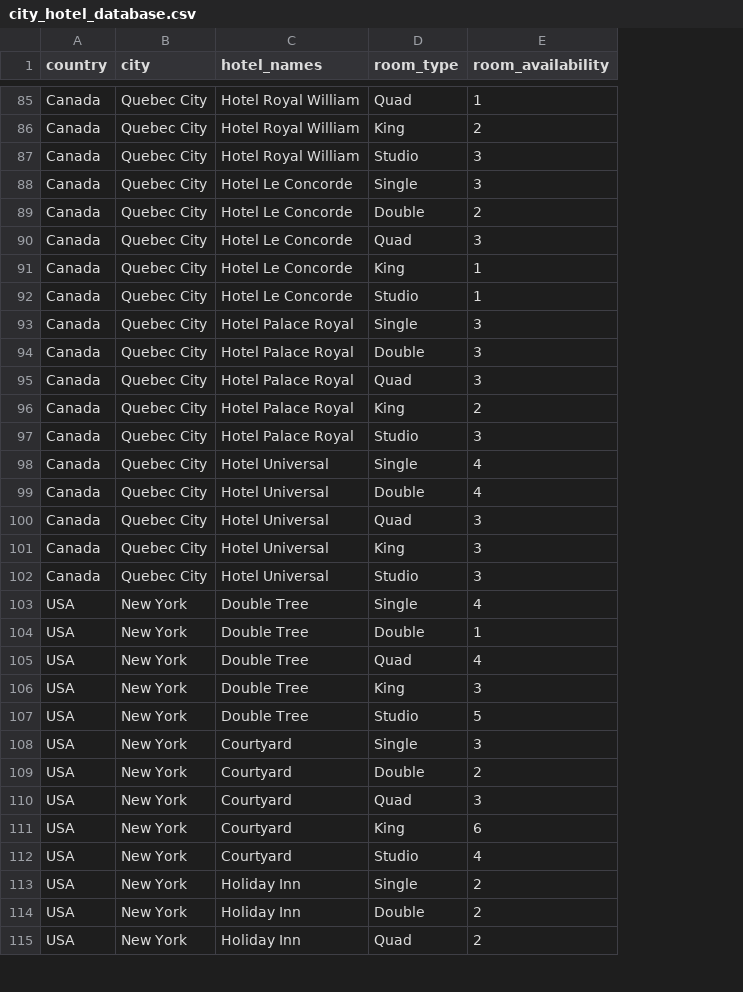
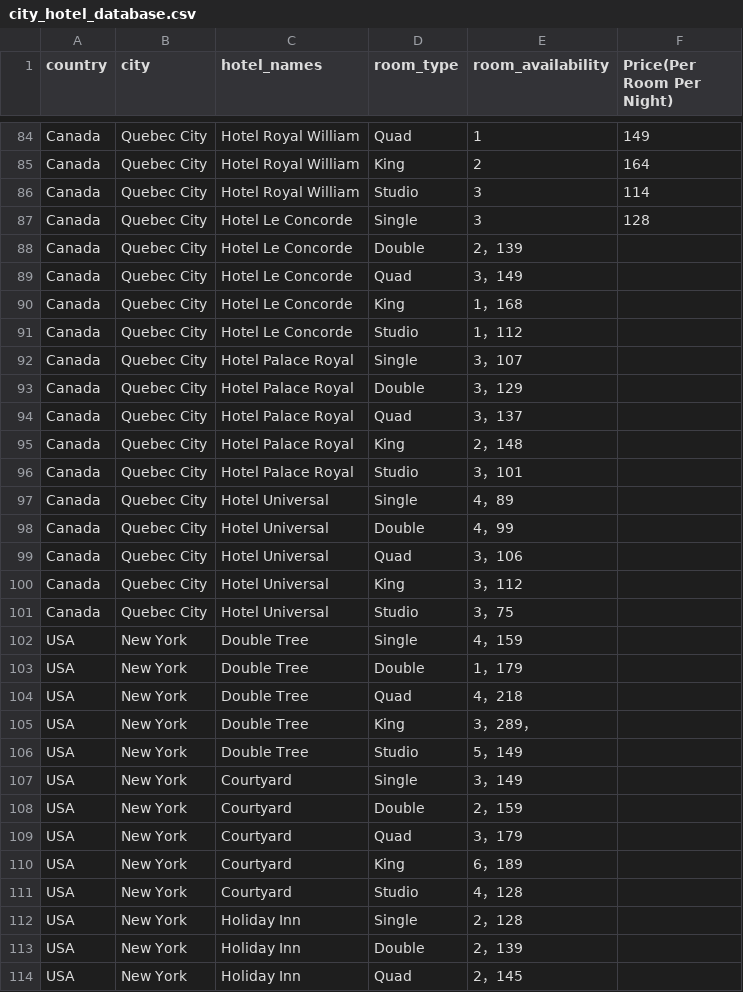
Before and after one commit to Sumit1673/Room-Reservation-system-Python-PyQt5, a CSV file: city_hotel_database.csv, drawn as a sheet; only a part is shown, gaps mark what is left out; addresses are those after the commit; the diff covers the shown part only; the diff names each change by its address in the sheet, - before the commit and + after, or states it on an @@ line.

Commit message:
Update city_hotel_database.csv

```diff
--- a/city_hotel_database.csv
+++ b/city_hotel_database.csv
+column F (Price(Per Room Per Night)), rows 84-87: 149 | 164 | 114 | 128
-E88 (room_availability): 2
+E88 (room_availability): 2，139
-E89 (room_availability): 3
+E89 (room_availability): 3，149
-E90 (room_availability): 1
+E90 (room_availability): 1，168
-E91 (room_availability): 1
+E91 (room_availability): 1，112
-E92 (room_availability): 3
+E92 (room_availability): 3，107
-E93 (room_availability): 3
+E93 (room_availability): 3，129
-E94 (room_availability): 3
+E94 (room_availability): 3，137
-E95 (room_availability): 2
+E95 (room_availability): 2，148
-E96 (room_availability): 3
+E96 (room_availability): 3，101
-E97 (room_availability): 4
+E97 (room_availability): 4，89
-E98 (room_availability): 4
+E98 (room_availability): 4，99
-E99 (room_availability): 3
+E99 (room_availability): 3，106
-E100 (room_availability): 3
+E100 (room_availability): 3，112
-E101 (room_availability): 3
+E101 (room_availability): 3，75
-E102 (room_availability): 4
+E102 (room_availability): 4，159
-E103 (room_availability): 1
+E103 (room_availability): 1，179
-E104 (room_availability): 4
+E104 (room_availability): 4，218
-E105 (room_availability): 3
+E105 (room_availability): 3，289，
-E106 (room_availability): 5
+E106 (room_availability): 5，149
-E107 (room_availability): 3
+E107 (room_availability): 3，149
-E108 (room_availability): 2
+E108 (room_availability): 2，159
-E109 (room_availability): 3
+E109 (room_availability): 3，179
-E110 (room_availability): 6
+E110 (room_availability): 6，189
-E111 (room_availability): 4
+E111 (room_availability): 4，128
-E112 (room_availability): 2
+E112 (room_availability): 2，128
-E113 (room_availability): 2
+E113 (room_availability): 2，139
-E114 (room_availability): 2
+E114 (room_availability): 2，145
```
Also changed, not shown: 1 removed row and 17 edited cells elsewhere in this file.
